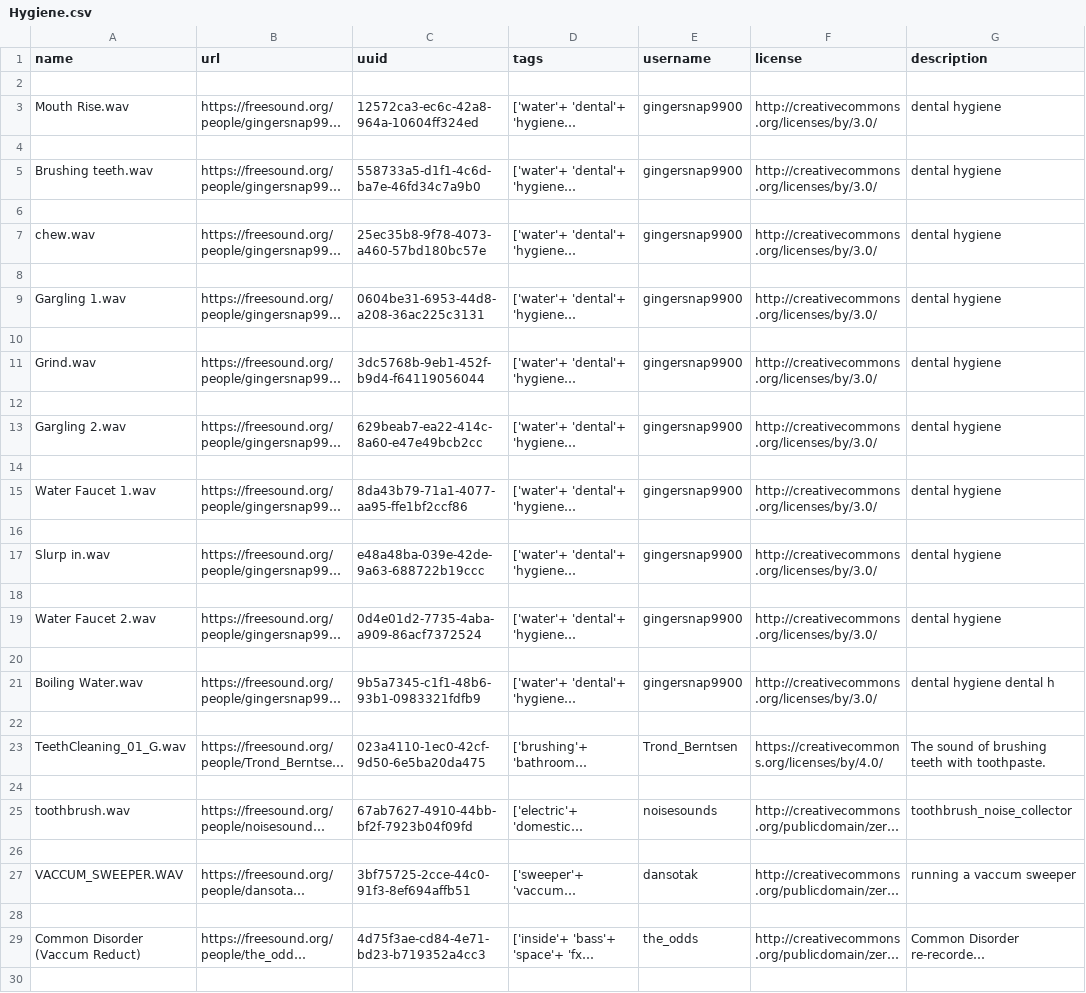
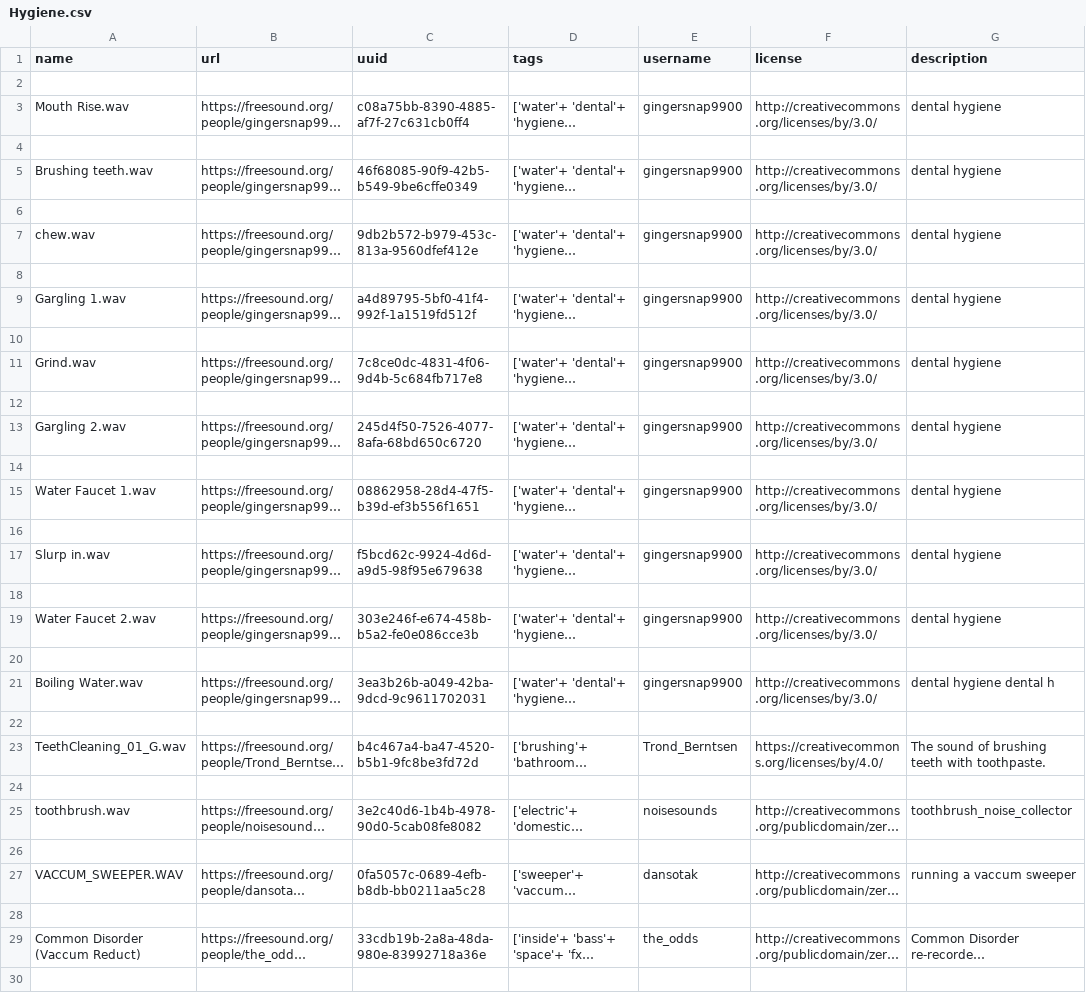
Before and after one commit to dllliu/SoundDatasetMaker, a CSV file: Metadata/Hygiene.csv, drawn as a sheet; only a part is shown; long unchanged cells end in …; the diff covers the shown part only; the diff names each change by its address in the sheet, - before the commit and + after, or states it on an @@ line.

```diff
--- a/Metadata/Hygiene.csv
+++ b/Metadata/Hygiene.csv
-C3 (uuid): 12572ca3-ec6c-42a8-964a-10604ff324ed
+C3 (uuid): c08a75bb-8390-4885-af7f-27c631cb0ff4
-C5 (uuid): 558733a5-d1f1-4c6d-ba7e-46fd34c7a9b0
+C5 (uuid): 46f68085-90f9-42b5-b549-9be6cffe0349
-C7 (uuid): 25ec35b8-9f78-4073-a460-57bd180bc57e
+C7 (uuid): 9db2b572-b979-453c-813a-9560dfef412e
-C9 (uuid): 0604be31-6953-44d8-a208-36ac225c3131
+C9 (uuid): a4d89795-5bf0-41f4-992f-1a1519fd512f
-C11 (uuid): 3dc5768b-9eb1-452f-b9d4-f64119056044
+C11 (uuid): 7c8ce0dc-4831-4f06-9d4b-5c684fb717e8
-C13 (uuid): 629beab7-ea22-414c-8a60-e47e49bcb2cc
+C13 (uuid): 245d4f50-7526-4077-8afa-68bd650c6720
-C15 (uuid): 8da43b79-71a1-4077-aa95-ffe1bf2ccf86
+C15 (uuid): 08862958-28d4-47f5-b39d-ef3b556f1651
-C17 (uuid): e48a48ba-039e-42de-9a63-688722b19ccc
+C17 (uuid): f5bcd62c-9924-4d6d-a9d5-98f95e679638
-C19 (uuid): 0d4e01d2-7735-4aba-a909-86acf7372524
+C19 (uuid): 303e246f-e674-458b-b5a2-fe0e086cce3b
-C21 (uuid): 9b5a7345-c1f1-48b6-93b1-0983321fdfb9
+C21 (uuid): 3ea3b26b-a049-42ba-9dcd-9c9611702031
-C23 (uuid): 023a4110-1ec0-42cf-9d50-6e5ba20da475
+C23 (uuid): b4c467a4-ba47-4520-b5b1-9fc8be3fd72d
-C25 (uuid): 67ab7627-4910-44bb-bf2f-7923b04f09fd
+C25 (uuid): 3e2c40d6-1b4b-4978-90d0-5cab08fe8082
-C27 (uuid): 3bf75725-2cce-44c0-91f3-8ef694affb51
+C27 (uuid): 0fa5057c-0689-4efb-b8db-bb0211aa5c28
-C29 (uuid): 4d75f3ae-cd84-4e71-bd23-b719352a4cc3
+C29 (uuid): 33cdb19b-2a8a-48da-980e-83992718a36e
```
Also changed, not shown: 1 added row, 1 removed row and 103 edited cells elsewhere in this file, Metadata/Cooking_Appliances.csv, Metadata/Digestive.csv, 12 other files.
